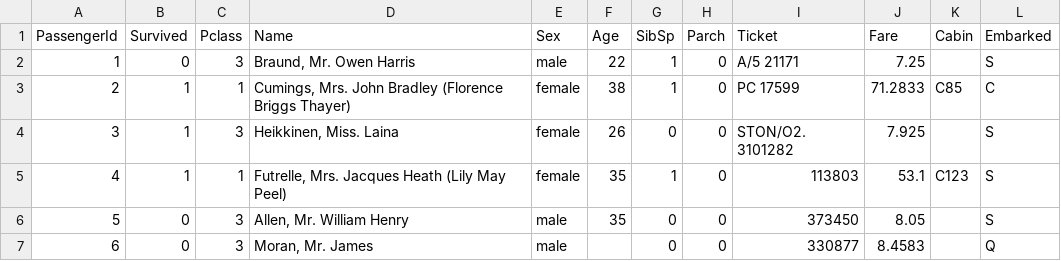
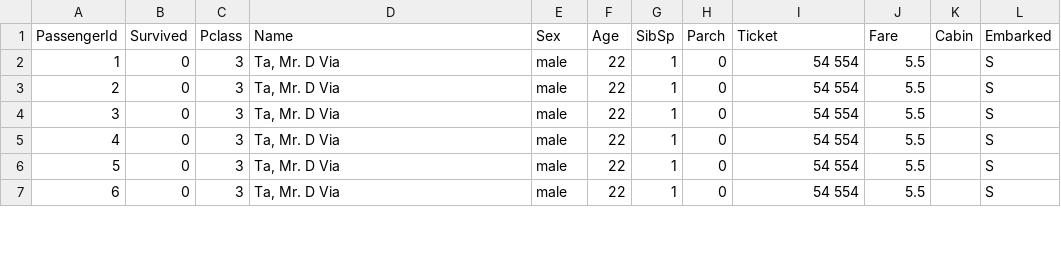
Before and after one commit to TradesMark/Programirovanie-5, a CSV file: Тема 1/Part 2/Вариантная/titanic.csv, drawn as a sheet; only a part is shown; the diff covers the shown part only.

```diff
--- a/Тема 1/Part 2/Вариантная/titanic.csv
+++ b/Тема 1/Part 2/Вариантная/titanic.csv
@@ -1,7 +1,7 @@
 PassengerId,Survived,Pclass,Name,Sex,Age,SibSp,Parch,Ticket,Fare,Cabin,Embarked
-1,0,3,"Braund, Mr. Owen Harris",male,22,1,0,A/5 21171,7.25,,S
-2,1,1,"Cumings, Mrs. John Bradley (Florence Briggs Thayer)",female,38,1,0,PC 17599,71.2833,C85,C
-3,1,3,"Heikkinen, Miss. Laina",female,26,0,0,STON/O2. 3101282,7.925,,S
-4,1,1,"Futrelle, Mrs. Jacques Heath (Lily May Peel)",female,35,1,0,113803,53.1,C123,S
-5,0,3,"Allen, Mr. William Henry",male,35,0,0,373450,8.05,,S
-6,0,3,"Moran, Mr. James",male,,0,0,330877,8.4583,,Q
+1,0,3,"Ta, Mr. D Via",male,22,1,0,54 554,5.5,,S
+2,0,3,"Ta, Mr. D Via",male,22,1,0,54 554,5.5,,S
+3,0,3,"Ta, Mr. D Via",male,22,1,0,54 554,5.5,,S
+4,0,3,"Ta, Mr. D Via",male,22,1,0,54 554,5.5,,S
+5,0,3,"Ta, Mr. D Via",male,22,1,0,54 554,5.5,,S
+6,0,3,"Ta, Mr. D Via",male,22,1,0,54 554,5.5,,S
```
Also changed, not shown: 1 added row, 1 removed row and 37 edited cells elsewhere in this file, 17 other files.
